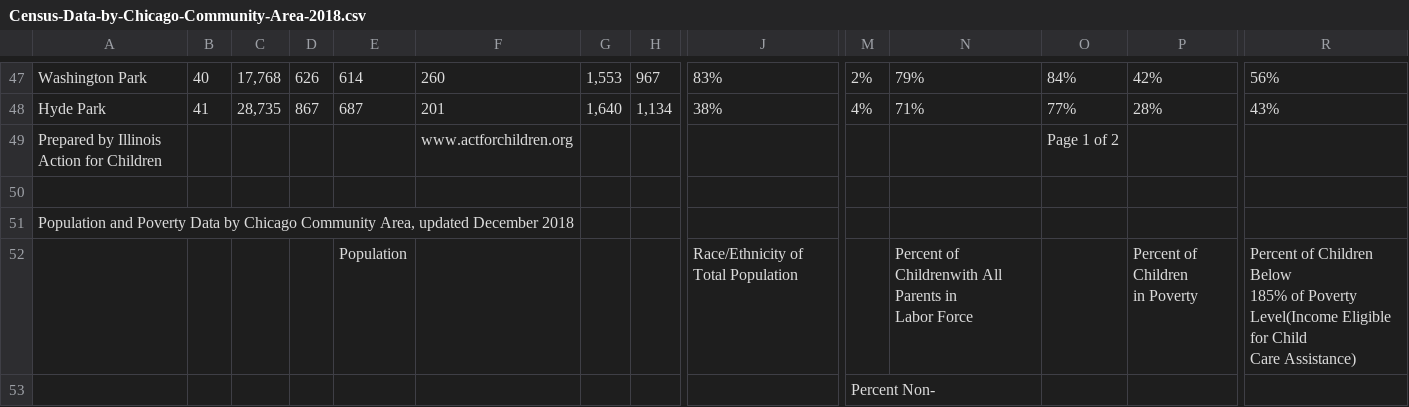
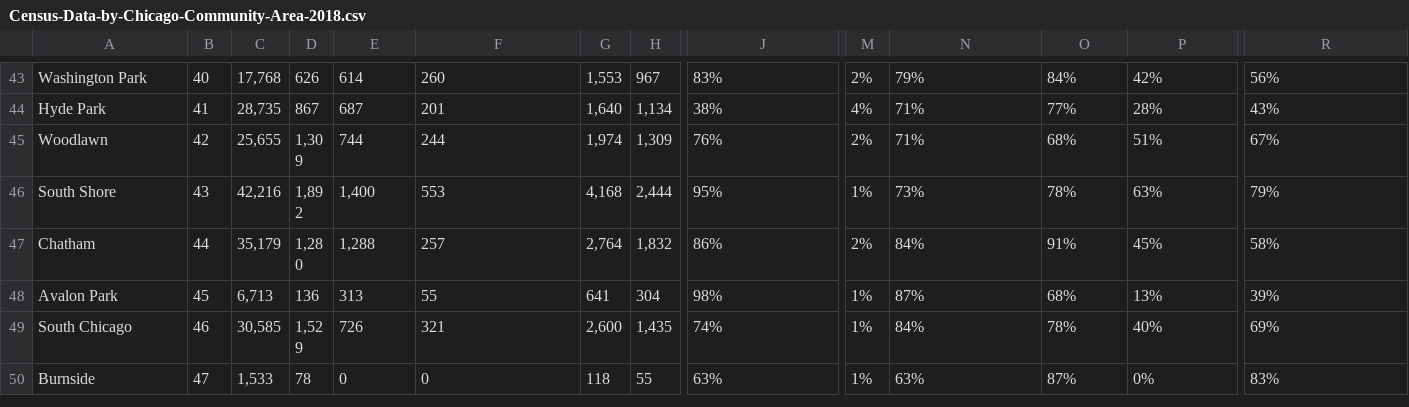
Before and after one commit to sanjanamelkote/chicago_crimes, a CSV file: Census-Data-by-Chicago-Community-Area-2018.csv, drawn as a sheet; only a part is shown, gaps mark what is left out; the shorter side is filled out with more unchanged rows; removed rows and columns are numbered as before the commit, all else as after; rows hold the shown columns only; ↵ is a line break in a cell; the diff covers the shown part only; the diff names each change by its address in the sheet, - before the commit and + after, or states it on an @@ line.

Commit message:
Add files via upload

```diff
--- a/Census-Data-by-Chicago-Community-Area-2018.csv
+++ b/Census-Data-by-Chicago-Community-Area-2018.csv
-row 49: Prepared by Illinois Action for Children |  |  |  |  | www.actforchildren.org |  |  |  |  |  | Page 1 of 2
-row 50: (empty)
-row 51: Population and Poverty Data by Chicago Community Area, updated December 2018
-row 52:  |  |  |  | Population |  |  |  | Race/Ethnicity of Total Population |  | Percent of Childrenwith All Parents in ↵ Labor Force |  | Percent of Children ↵ in Poverty | Percent of Children Below ↵ 185% of Poverty Level(Income Eligible for Child ↵ Care Assistance)
-row 53:  |  |  |  |  |  |  |  |  | Percent Non-
```
Also changed, not shown: 14 added rows, 9 removed rows and 17 edited cells elsewhere in this file.
